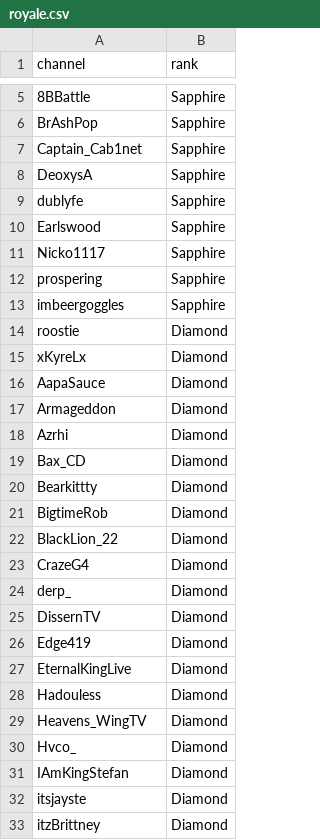
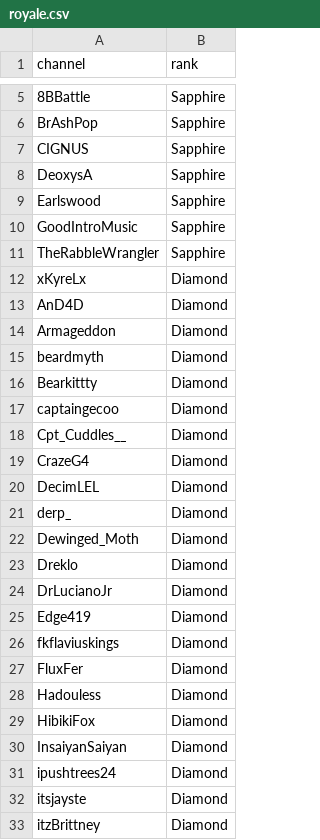
Before and after one commit to robotros/WMPQ-Website, a CSV file: src/data/royale.csv, drawn as a sheet; only a part is shown, gaps mark what is left out; removed rows and columns are numbered as before the commit, all else as after; the diff covers the shown part only; the diff names each change by its address in the sheet, - before the commit and + after, or states it on an @@ line.

Commit message:
Update royale.csv

```diff
--- a/src/data/royale.csv
+++ b/src/data/royale.csv
-A7 (channel): Captain_Cab1net
+A7 (channel): CIGNUS
-row 9: dublyfe | Sapphire
-row 11: Nicko1117 | Sapphire
-A10 (channel): prospering
+A10 (channel): GoodIntroMusic
-A11 (channel): imbeergoggles
+A11 (channel): TheRabbleWrangler
-row 14: roostie | Diamond
-A13 (channel): AapaSauce
+A13 (channel): AnD4D
-A15 (channel): Azrhi
+A15 (channel): beardmyth
-row 19: Bax_CD | Diamond
-A17 (channel): BigtimeRob
+A17 (channel): captaingecoo
-A18 (channel): BlackLion_22
+A18 (channel): Cpt_Cuddles__
+row 20: DecimLEL | Diamond
+row 22: Dewinged_Moth | Diamond
-A23 (channel): DissernTV
+A23 (channel): Dreklo
+row 24: DrLucianoJr | Diamond
-A26 (channel): EternalKingLive
+A26 (channel): fkflaviuskings
+row 27: FluxFer | Diamond
-row 29: Heavens_WingTV | Diamond
-A29 (channel): Hvco_
+A29 (channel): HibikiFox
-A30 (channel): IAmKingStefan
+A30 (channel): InsaiyanSaiyan
+row 31: ipushtrees24 | Diamond
```
Also changed, not shown: 26 added rows, 26 removed rows and 10 edited cells elsewhere in this file.
